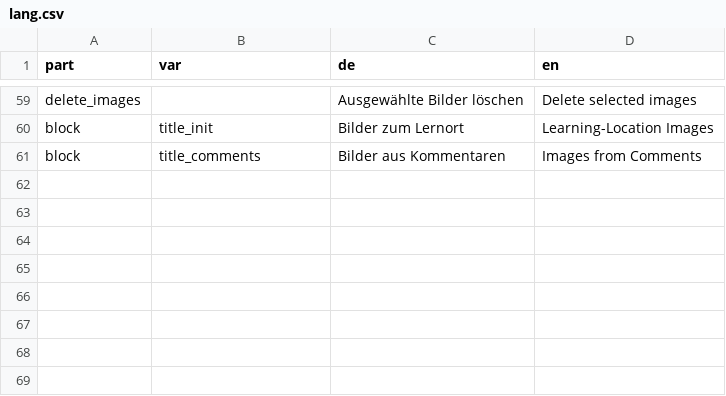
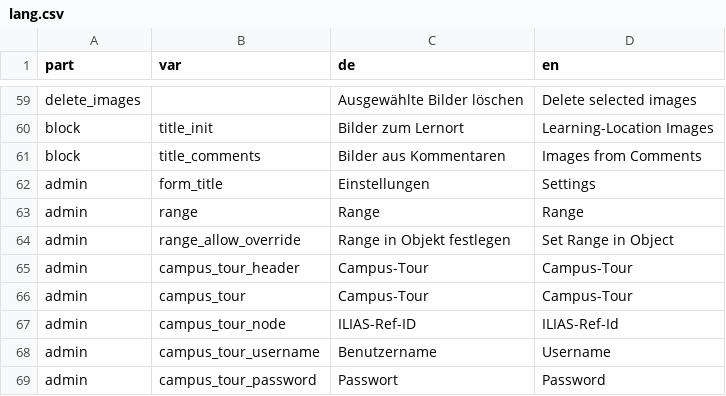
Before and after one commit to fluxapps/LearnLoc, a CSV file: lang/lang.csv, drawn as a sheet; only a part is shown, gaps mark what is left out.

```diff
--- a/lang/lang.csv
+++ b/lang/lang.csv
@@ -61 +61,9 @@ block;title_init;Bilder zum Lernort;Learning-Location Images
 block;title_comments;Bilder aus Kommentaren;Images from Comments
+admin;form_title;Einstellungen;Settings
+admin;range;Range;Range
+admin;range_allow_override;Range in Objekt festlegen;Set Range in Object
+admin;campus_tour_header;Campus-Tour;Campus-Tour
+admin;campus_tour;Campus-Tour;Campus-Tour
+admin;campus_tour_node;ILIAS-Ref-ID;ILIAS-Ref-Id
+admin;campus_tour_username;Benutzername;Username
+admin;campus_tour_password;Passwort;Password
```
Also changed, not shown: 14 other files.
